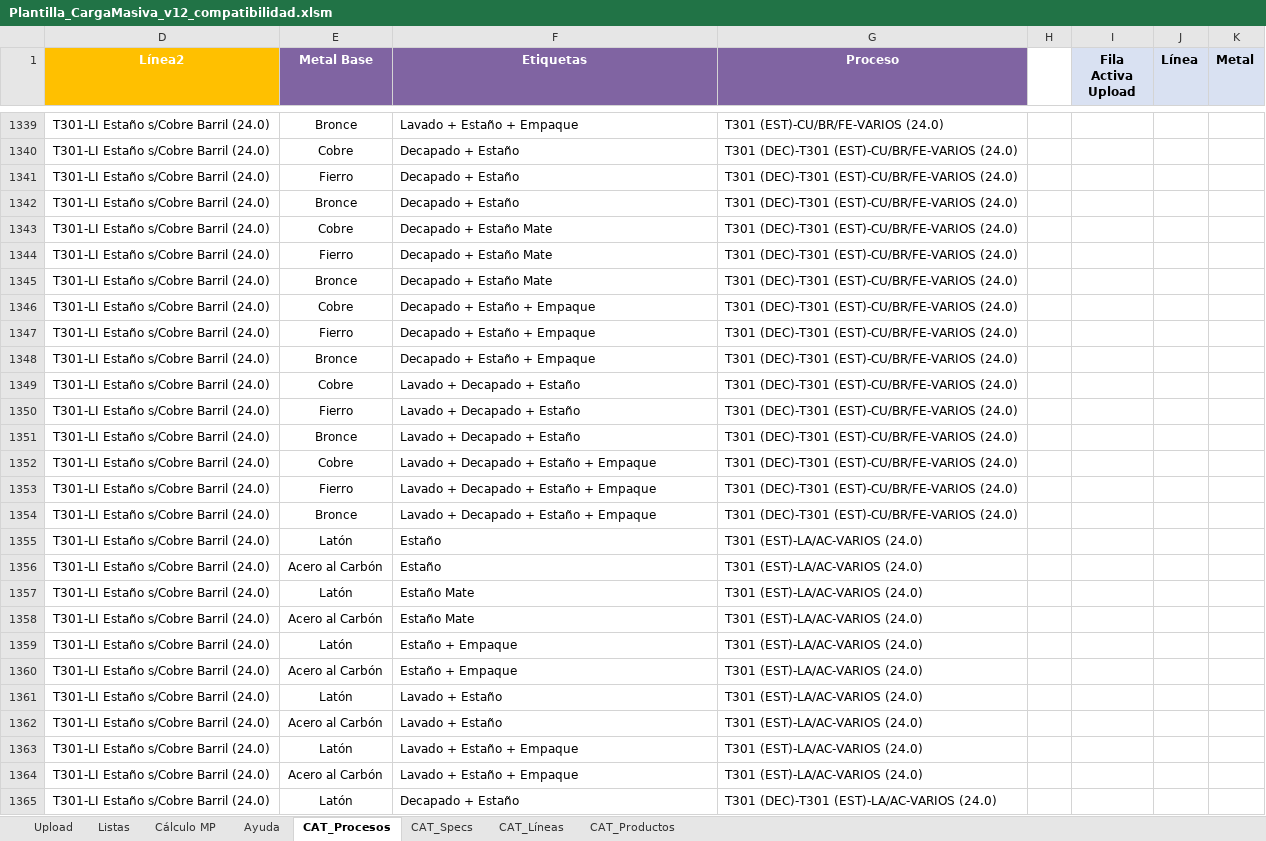
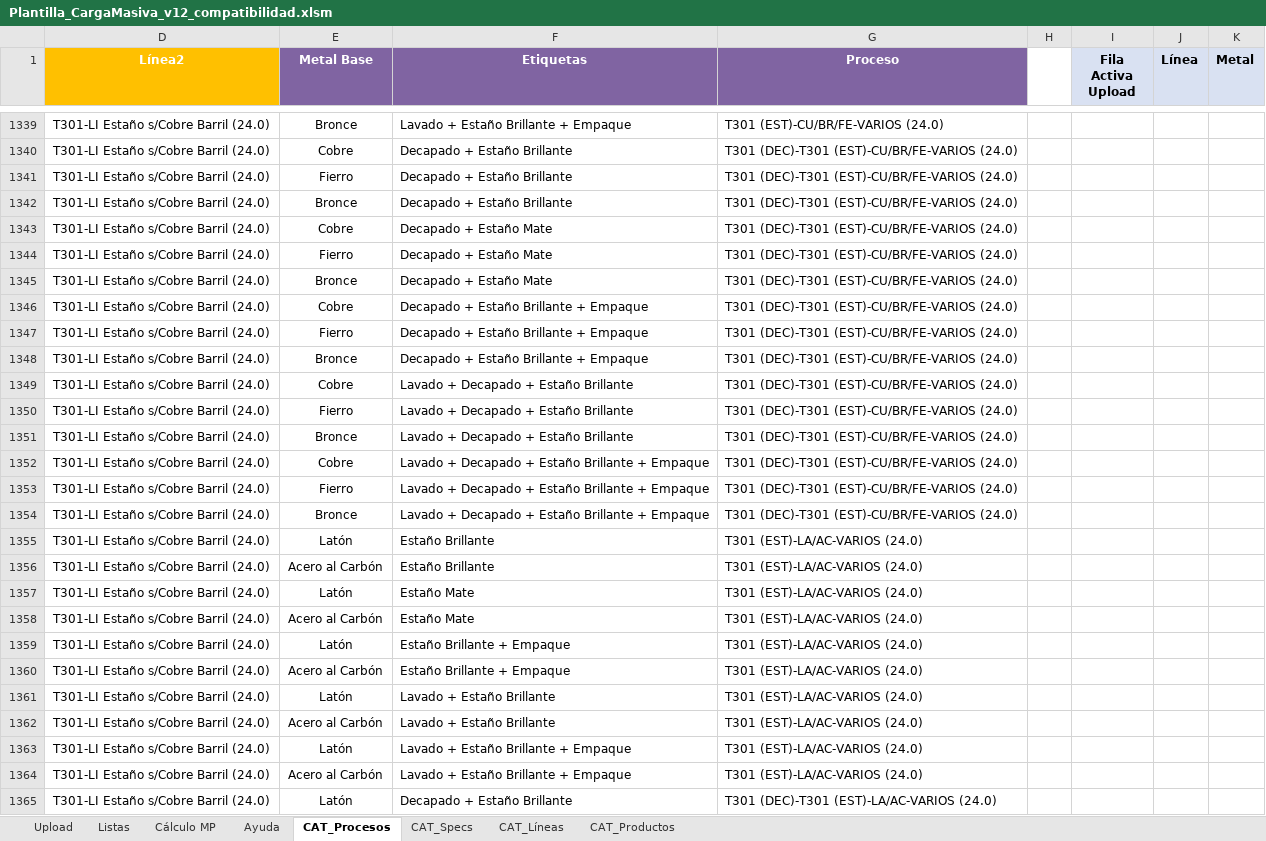
Before and after one commit to oviazcan/SteelheadAutomator, an Excel workbook: remote/templates/Plantilla_CargaMasiva_v12_compatibilidad.xlsm, sheet CAT_Procesos, drawn as a sheet; only a part is shown, gaps mark what is left out; values as stored, in another font and other column widths than the file's, no borders; table styles not drawn; the diff covers the shown part only; the diff names each change by its address in the sheet, - before the commit and + after, or states it on an @@ line.

```diff
--- a/remote/templates/Plantilla_CargaMasiva_v12_compatibilidad.xlsm (sheet CAT_Procesos)
+++ b/remote/templates/Plantilla_CargaMasiva_v12_compatibilidad.xlsm (sheet CAT_Procesos)
-F1339 (Etiquetas): Lavado + Estaño + Empaque
+F1339 (Etiquetas): Lavado + Estaño Brillante + Empaque
-F1340:F1342 (Etiquetas): Decapado + Estaño
+F1340:F1342 (Etiquetas): Decapado + Estaño Brillante
-F1346:F1348 (Etiquetas): Decapado + Estaño + Empaque
+F1346:F1348 (Etiquetas): Decapado + Estaño Brillante + Empaque
-F1349:F1351 (Etiquetas): Lavado + Decapado + Estaño
+F1349:F1351 (Etiquetas): Lavado + Decapado + Estaño Brillante
-F1352:F1354 (Etiquetas): Lavado + Decapado + Estaño + Empaque
+F1352:F1354 (Etiquetas): Lavado + Decapado + Estaño Brillante + Empaque
-F1355:F1356 (Etiquetas): Estaño
+F1355:F1356 (Etiquetas): Estaño Brillante
-F1359:F1360 (Etiquetas): Estaño + Empaque
+F1359:F1360 (Etiquetas): Estaño Brillante + Empaque
-F1361:F1362 (Etiquetas): Lavado + Estaño
+F1361:F1362 (Etiquetas): Lavado + Estaño Brillante
-F1363:F1364 (Etiquetas): Lavado + Estaño + Empaque
+F1363:F1364 (Etiquetas): Lavado + Estaño Brillante + Empaque
-F1365 (Etiquetas): Decapado + Estaño
+F1365 (Etiquetas): Decapado + Estaño Brillante
```
Also changed, not shown: 283 edited cells elsewhere in this sheet, sheet CAT_Specs, sheet Listas, formulas that keep their value, hidden cells, 1 other file.
